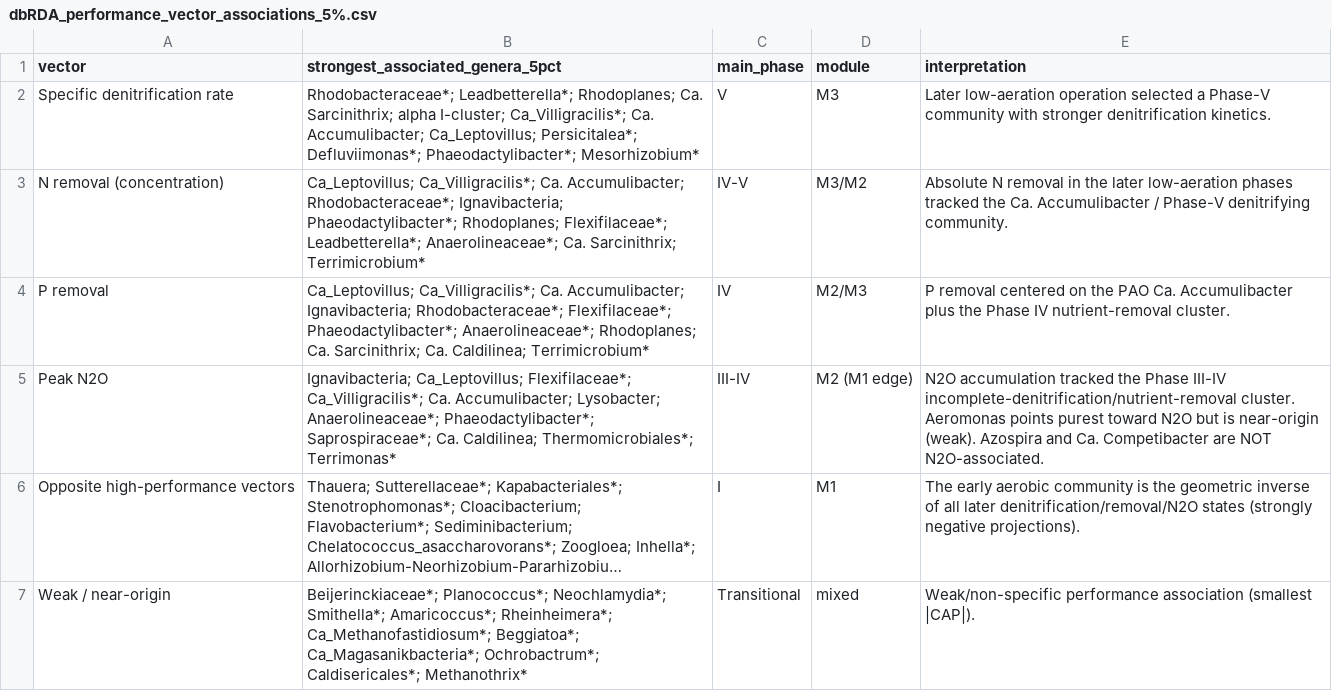
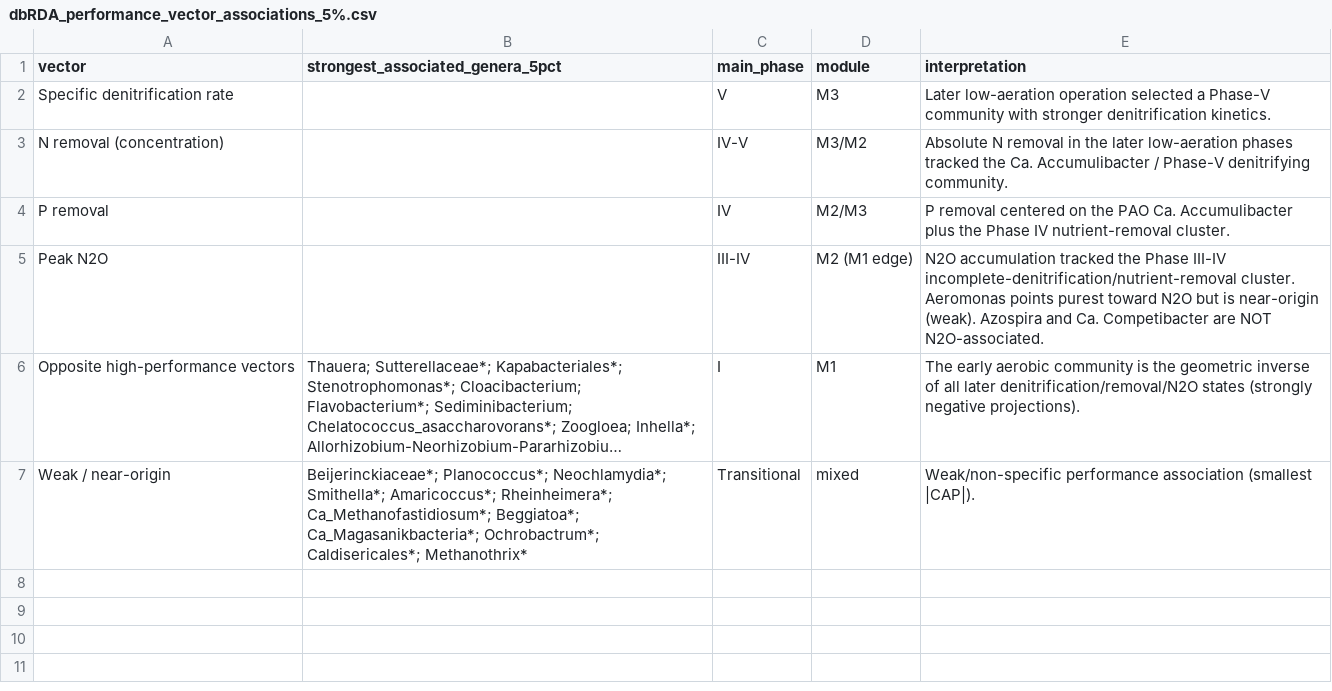
Before and after one commit to freiburgermsu/emilykin, a CSV file: dbRDA/dbRDA_performance_vector_associations_5%.csv, drawn as a sheet; long unchanged cells end in …; the diff names each change by its address in the sheet, - before the commit and + after, or states it on an @@ line.

```diff
--- a/dbRDA/dbRDA_performance_vector_associations_5%.csv
+++ b/dbRDA/dbRDA_performance_vector_associations_5%.csv
-B2 (strongest_associated_genera_5pct): Rhodobacteraceae*; Leadbetterella*; Rhodoplanes; Ca. Sarcinithrix; alpha I-cluster; Ca_Villigracilis*; Ca. Accumulibacter; Ca_Leptovillus; Persicitalea*; Defluviimonas*; Phaeodactylibacter*; Mesorhizobium*
+B2 (strongest_associated_genera_5pct): (empty)
-B3 (strongest_associated_genera_5pct): Ca_Leptovillus; Ca_Villigracilis*; Ca. Accumulibacter; Rhodobacteraceae*; Ignavibacteria; Phaeodactylibacter*; Rhodoplanes; Flexifilaceae*; Leadbetterella*; Anaerolineaceae*; Ca. Sarcinithrix; Terrimicrobium*
+B3 (strongest_associated_genera_5pct): (empty)
-B4 (strongest_associated_genera_5pct): Ca_Leptovillus; Ca_Villigracilis*; Ca. Accumulibacter; Ignavibacteria; Rhodobacteraceae*; Flexifilaceae*; Phaeodactylibacter*; Anaerolineaceae*; Rhodoplanes; Ca. Sarcinithrix; Ca. Caldilinea; Terrimicrobium*
+B4 (strongest_associated_genera_5pct): (empty)
-B5 (strongest_associated_genera_5pct): Ignavibacteria; Ca_Leptovillus; Flexifilaceae*; Ca_Villigracilis*; Ca. Accumulibacter; Lysobacter; Anaerolineaceae*; Phaeodactylibacter*; Saprospiraceae*; Ca. Caldilinea; Thermomicrobiales*; Terrimonas*
+B5 (strongest_associated_genera_5pct): (empty)
```
Also changed, not shown: dbRDA/dbRDA_evidence_genus_vector.csv, dbRDA/dbRDA_performance_alignment.csv, 10 other files.
